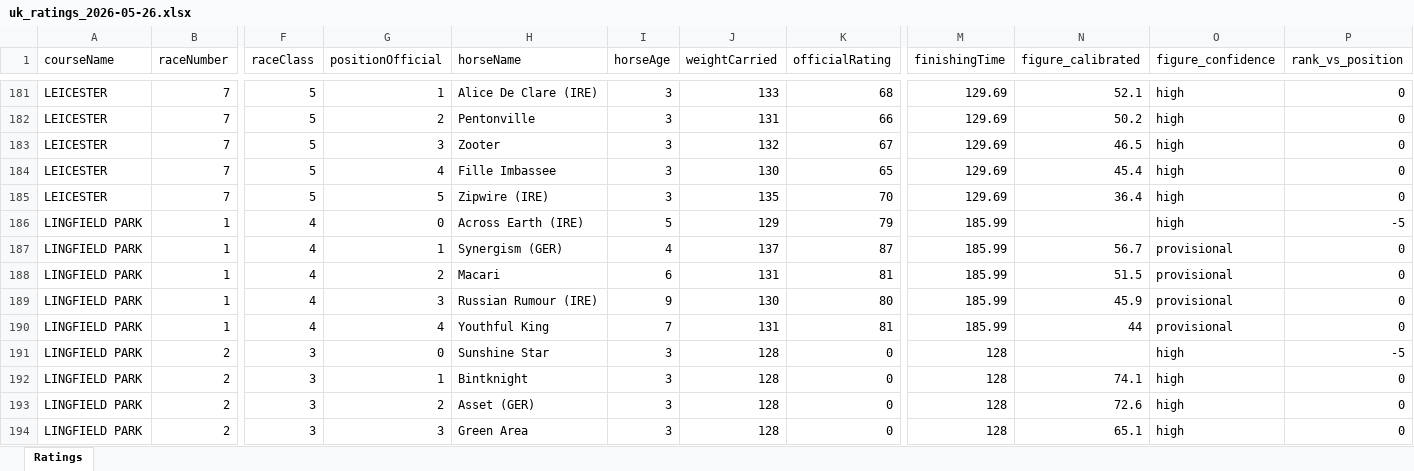
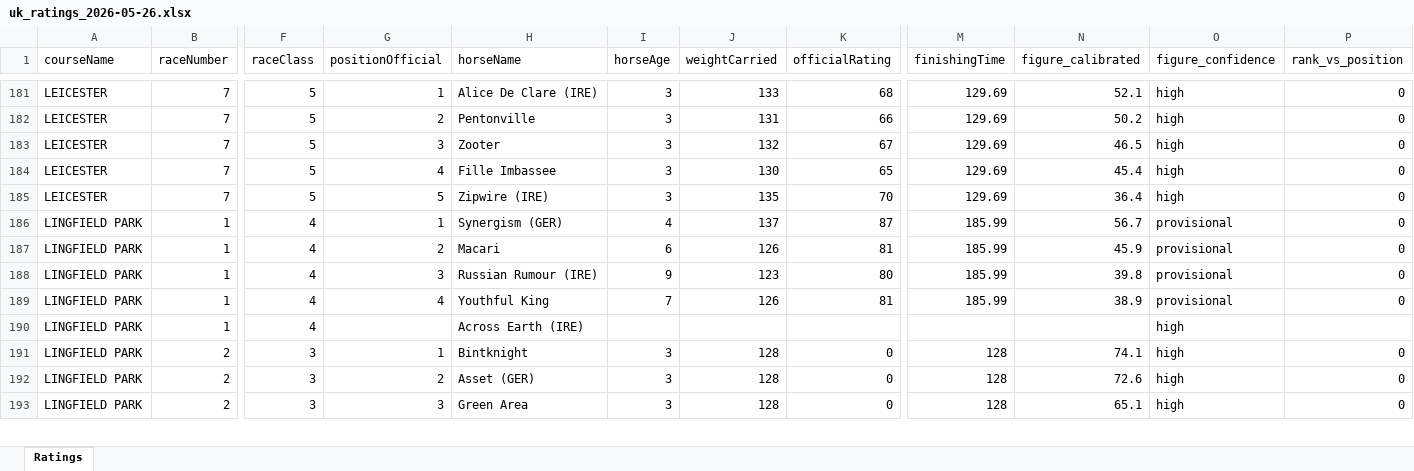
Before and after one commit to tomwilson41986/racing-speed-figures, an Excel workbook: output/daily_ratings/uk_ratings_2026-05-26.xlsx, sheet Ratings, drawn as a sheet; only a part is shown, gaps mark what is left out; values as stored, in another font and other column widths than the file's, no borders; removed rows and columns are numbered as before the commit, all else as after; rows hold the shown columns only; the diff covers the shown part only; the diff names each change by its address in the sheet, - before the commit and + after, or states it on an @@ line.

```diff
--- a/output/daily_ratings/uk_ratings_2026-05-26.xlsx (sheet Ratings)
+++ b/output/daily_ratings/uk_ratings_2026-05-26.xlsx (sheet Ratings)
-row 186: LINGFIELD PARK | 1 | 4 | 0 | Across Earth (IRE) | 5 | 129 | 79 | 185.99 |  | high | -5
-J187 (weightCarried): 131
+J187 (weightCarried): 126
-N187 (figure_calibrated): 51.5
+N187 (figure_calibrated): 45.9
-J188 (weightCarried): 130
+J188 (weightCarried): 123
-N188 (figure_calibrated): 45.9
+N188 (figure_calibrated): 39.8
-J189 (weightCarried): 131
+J189 (weightCarried): 126
-N189 (figure_calibrated): 44
+N189 (figure_calibrated): 38.9
-row 191: LINGFIELD PARK | 2 | 3 | 0 | Sunshine Star | 3 | 128 | 0 | 128 |  | high | -5
+row 190: LINGFIELD PARK | 1 | 4 |  | Across Earth (IRE) |  |  |  |  |  | high
```
Also changed, not shown: 16 added rows, 15 removed rows and 258 edited cells elsewhere in this sheet, 3 other files.
